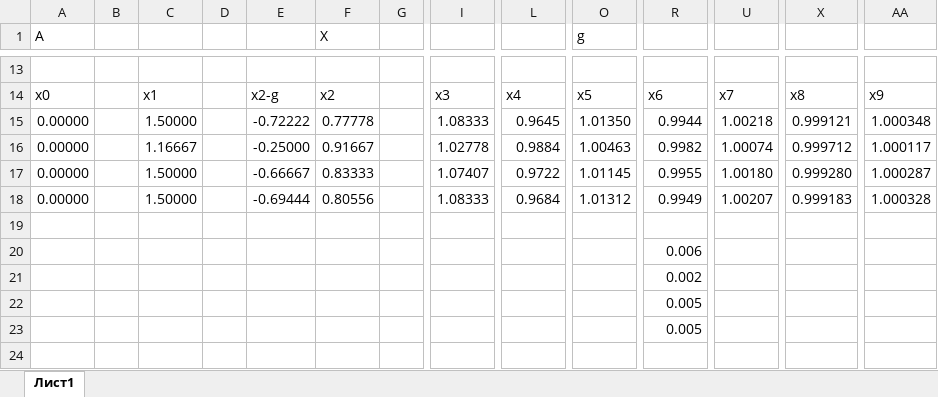
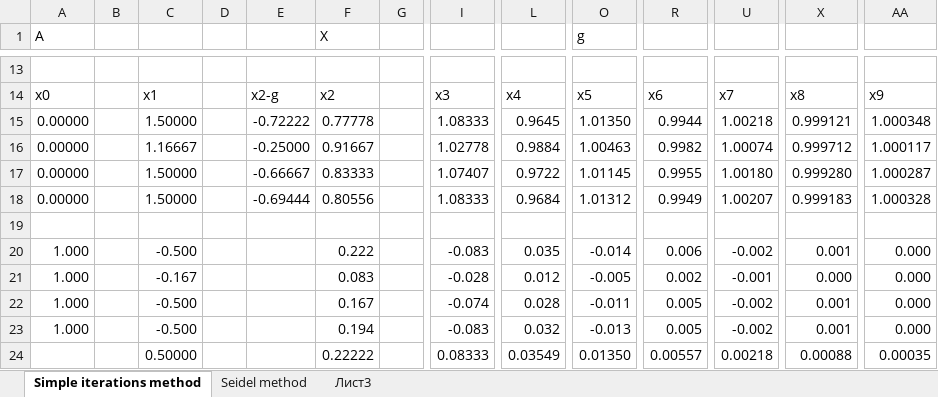
Before and after one commit to AleksandrShibanov/5_sem, an Excel workbook: Numerical_analysis/Lab_3/lab_3.xlsx, sheet Simple iterations method, drawn as a sheet; only a part is shown, gaps mark what is left out; values as stored, in another font and other column widths than the file's, no borders; removed rows and columns are numbered as before the commit, all else as after; rows hold the shown columns only; the diff names each change by its address in the sheet, - before the commit and + after, or states it on an @@ line.

```diff
--- a/Numerical_analysis/Lab_3/lab_3.xlsx (sheet Simple iterations method)
+++ b/Numerical_analysis/Lab_3/lab_3.xlsx (sheet Simple iterations method)
-sheet tab: Лист1
+sheet tab: Simple iterations method
+sheet tab: Seidel method
+sheet tab: Лист3
-row 20:  |  |  |  |  |  |  |  |  |  | 0.006
-row 21:  |  |  |  |  |  |  |  |  |  | 0.002
-row 22:  |  |  |  |  |  |  |  |  |  | 0.005
-row 23:  |  |  |  |  |  |  |  |  |  | 0.005
+row 20: 1.000 |  | -0.500 |  |  | 0.222 |  | -0.083 | 0.035 | -0.014 | 0.006 | -0.002 | 0.001 | 0.000
+row 21: 1.000 |  | -0.167 |  |  | 0.083 |  | -0.028 | 0.012 | -0.005 | 0.002 | -0.001 | 0.000 | 0.000
+row 22: 1.000 |  | -0.500 |  |  | 0.167 |  | -0.074 | 0.028 | -0.011 | 0.005 | -0.002 | 0.001 | 0.000
+row 23: 1.000 |  | -0.500 |  |  | 0.194 |  | -0.083 | 0.032 | -0.013 | 0.005 | -0.002 | 0.001 | 0.000
+row 24:  |  | 0.50000 |  |  | 0.22222 |  | 0.08333 | 0.03549 | 0.01350 | 0.00557 | 0.00218 | 0.00088 | 0.00035
```
Also changed, not shown: 11 other files.
